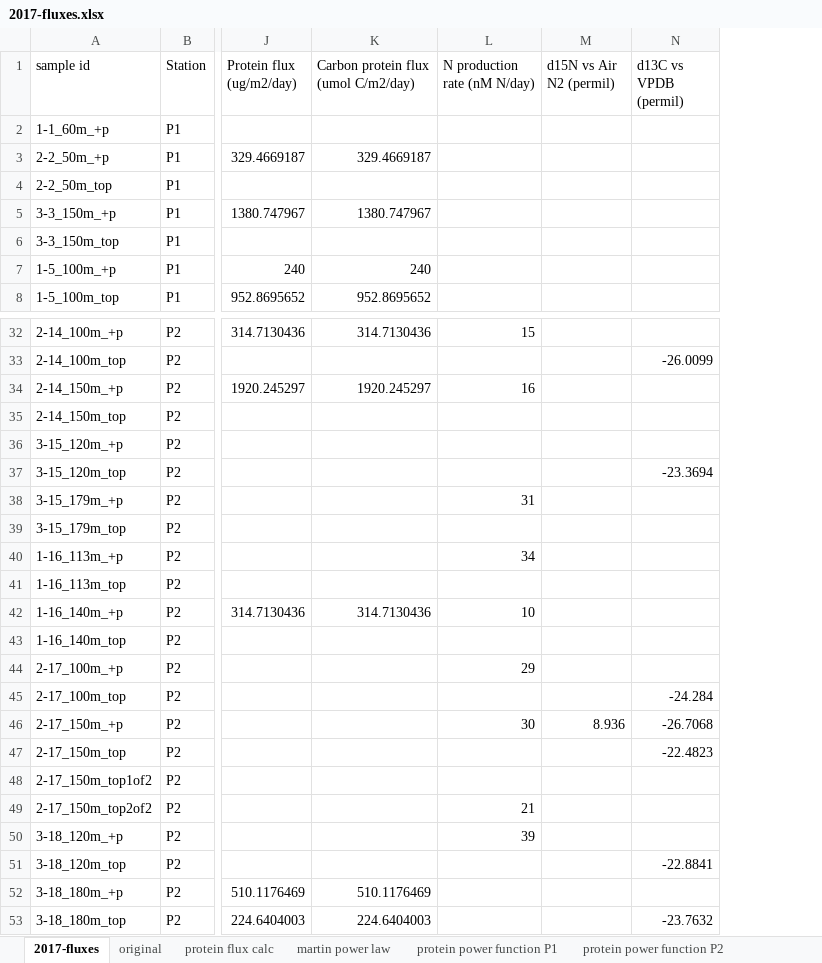
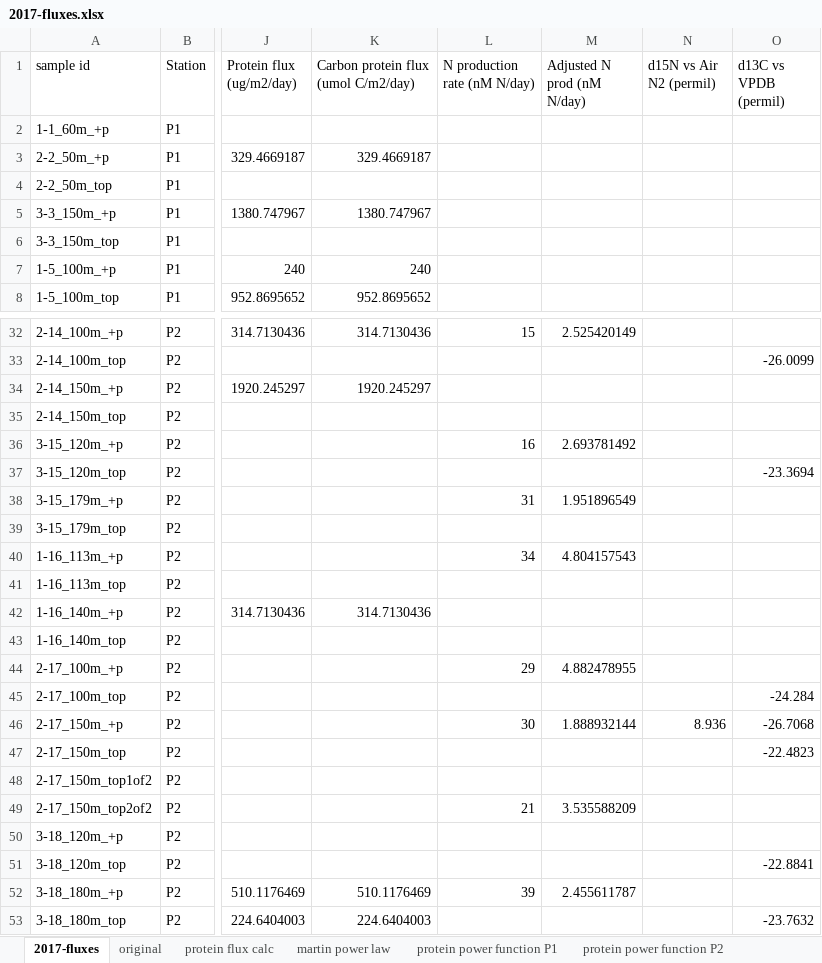
Before and after one commit to MeganEDuffy/2017-etnp, an Excel workbook: data/flux/2017-fluxes.xlsx, sheet 2017-fluxes, drawn as a sheet; only a part is shown, gaps mark what is left out; values as stored, in another font and other column widths than the file's, no borders; the diff names each change by its address in the sheet, - before the commit and + after, or states it on an @@ line.

Commit message:
plotted adjusted n2 rates from 2017 and 2018 in python new nb

```diff
--- a/data/flux/2017-fluxes.xlsx (sheet 2017-fluxes)
+++ b/data/flux/2017-fluxes.xlsx (sheet 2017-fluxes)
+column M (Adjusted N prod (nM N/day)), rows 32-52: 2.525420149 |  |  |  | 2.693781492 |  | 1.951896549 |  | 4.804157543 |  |  |  | 4.882478955 |  | 1.888932144 |  |  | 3.535588209 |  |  | 2.455611787
-L34 (N production rate (nM N/day)): 16
+L34 (N production rate (nM N/day)): (empty)
-L36 (N production rate (nM N/day)): (empty)
+L36 (N production rate (nM N/day)): 16
-L42 (N production rate (nM N/day)): 10
+L42 (N production rate (nM N/day)): (empty)
-L50 (N production rate (nM N/day)): 39
+L50 (N production rate (nM N/day)): (empty)
-L52 (N production rate (nM N/day)): (empty)
+L52 (N production rate (nM N/day)): 39
```
Also changed, not shown: charts or pictures, data/flux/2018-fluxes.xlsx, 6 other files.
